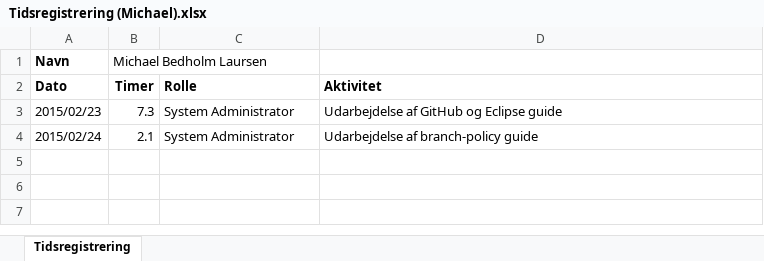
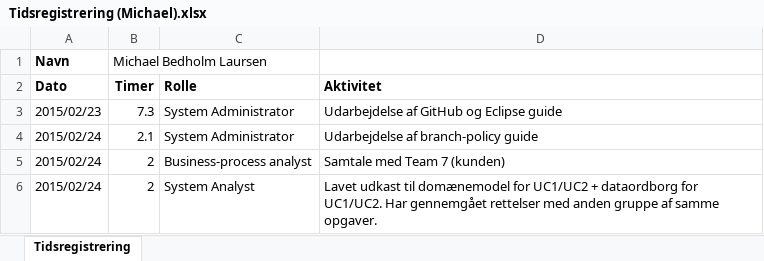
Before and after one commit to he15dmu-2s14/PTECalculator2015, an Excel workbook: 08-Project-Management/Tidsregistrering/Tidsregistrering (Michael).xlsx, sheet Tidsregistrering, drawn as a sheet; values as stored, in another font and other column widths than the file's, no borders; the diff names each change by its address in the sheet, - before the commit and + after, or states it on an @@ line.

Commit message:
Ændret i tidsregistrering

```diff
--- a/08-Project-Management/Tidsregistrering/Tidsregistrering (Michael).xlsx (sheet Tidsregistrering)
+++ b/08-Project-Management/Tidsregistrering/Tidsregistrering (Michael).xlsx (sheet Tidsregistrering)
+row 5: 2015/02/24 | 2 | Business-process analyst | Samtale med Team 7 (kunden)
+row 6: 2015/02/24 | 2 | System Analyst | Lavet udkast til domænemodel for UC1/UC2 + dataordborg for UC1/UC2. Har gennemgået rettelser med anden gruppe af samme opgaver.
```
